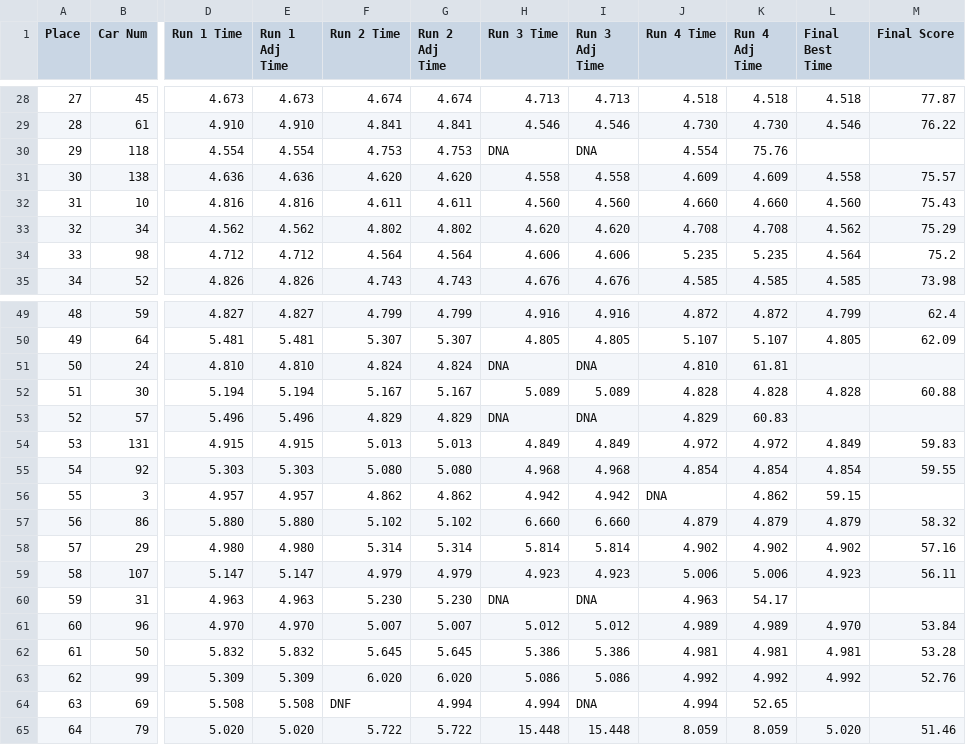
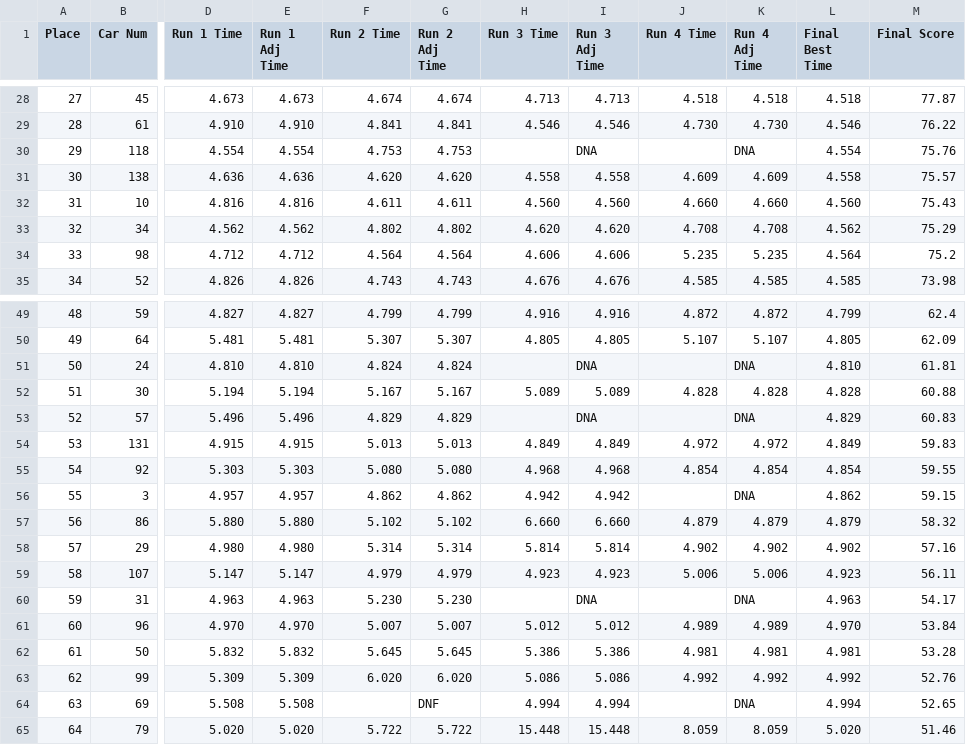
Before and after one commit to Gunnar-Santelman/VroomVroom, a CSV file: fsae_accel_results.csv, drawn as a sheet; only a part is shown, gaps mark what is left out; the diff covers the shown part only; the diff names each change by its address in the sheet, - before the commit and + after, or states it on an @@ line.

Commit message:
Donzies

```diff
--- a/fsae_accel_results.csv
+++ b/fsae_accel_results.csv
-H30 (Run 3 Time): DNA
+H30 (Run 3 Time): (empty)
-J30 (Run 4 Time): 4.554
+J30 (Run 4 Time): (empty)
-K30 (Run 4 Adj Time): 75.76
+K30 (Run 4 Adj Time): DNA
-L30 (Final Best Time): (empty)
+L30 (Final Best Time): 4.554
-M30 (Final Score): (empty)
+M30 (Final Score): 75.76
-H51 (Run 3 Time): DNA
+H51 (Run 3 Time): (empty)
-J51 (Run 4 Time): 4.810
+J51 (Run 4 Time): (empty)
-K51 (Run 4 Adj Time): 61.81
+K51 (Run 4 Adj Time): DNA
-L51 (Final Best Time): (empty)
+L51 (Final Best Time): 4.810
-M51 (Final Score): (empty)
+M51 (Final Score): 61.81
-H53 (Run 3 Time): DNA
+H53 (Run 3 Time): (empty)
-J53 (Run 4 Time): 4.829
+J53 (Run 4 Time): (empty)
-K53 (Run 4 Adj Time): 60.83
+K53 (Run 4 Adj Time): DNA
-L53 (Final Best Time): (empty)
+L53 (Final Best Time): 4.829
-M53 (Final Score): (empty)
+M53 (Final Score): 60.83
-J56 (Run 4 Time): DNA
+J56 (Run 4 Time): (empty)
-K56 (Run 4 Adj Time): 4.862
+K56 (Run 4 Adj Time): DNA
-L56 (Final Best Time): 59.15
+L56 (Final Best Time): 4.862
-M56 (Final Score): (empty)
+M56 (Final Score): 59.15
-H60 (Run 3 Time): DNA
+H60 (Run 3 Time): (empty)
-J60 (Run 4 Time): 4.963
+J60 (Run 4 Time): (empty)
-K60 (Run 4 Adj Time): 54.17
+K60 (Run 4 Adj Time): DNA
-L60 (Final Best Time): (empty)
+L60 (Final Best Time): 4.963
-M60 (Final Score): (empty)
+M60 (Final Score): 54.17
-F64 (Run 2 Time): DNF
+F64 (Run 2 Time): (empty)
-G64 (Run 2 Adj Time): 4.994
+G64 (Run 2 Adj Time): DNF
-I64 (Run 3 Adj Time): DNA
+I64 (Run 3 Adj Time): 4.994
-J64 (Run 4 Time): 4.994
+J64 (Run 4 Time): (empty)
-K64 (Run 4 Adj Time): 52.65
+K64 (Run 4 Adj Time): DNA
-L64 (Final Best Time): (empty)
+L64 (Final Best Time): 4.994
-M64 (Final Score): (empty)
+M64 (Final Score): 52.65
```
Also changed, not shown: 49 edited cells elsewhere in this file.
